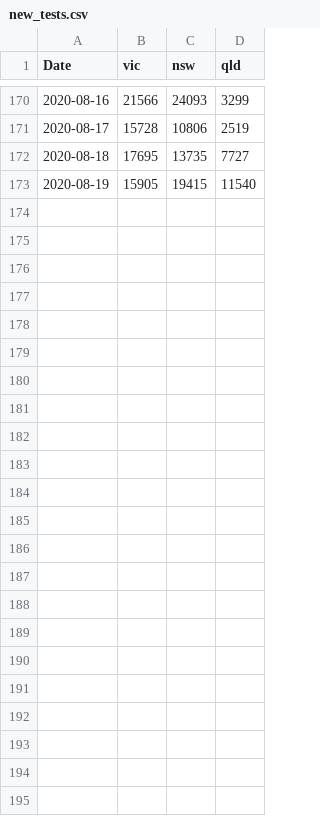
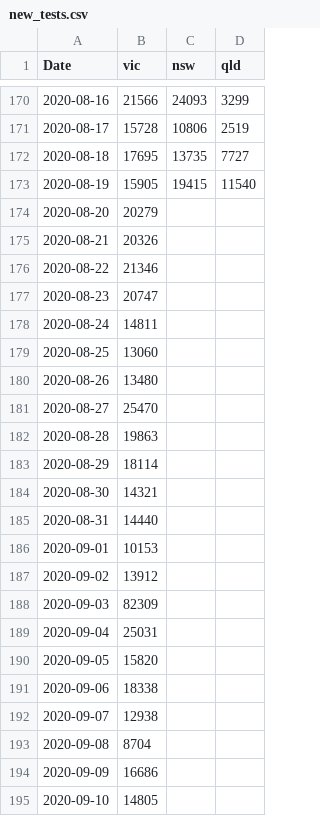
Before and after one commit to brain-modelling-group/covasim-qld-model, a CSV file: applications/vic/new_tests.csv, drawn as a sheet; only a part is shown, gaps mark what is left out; the diff names each change by its address in the sheet, - before the commit and + after, or states it on an @@ line.

```diff
--- a/applications/vic/new_tests.csv
+++ b/applications/vic/new_tests.csv
+row 174: 2020-08-20 | 20279
+row 175: 2020-08-21 | 20326
+row 176: 2020-08-22 | 21346
+row 177: 2020-08-23 | 20747
+row 178: 2020-08-24 | 14811
+row 179: 2020-08-25 | 13060
+row 180: 2020-08-26 | 13480
+row 181: 2020-08-27 | 25470
+row 182: 2020-08-28 | 19863
+row 183: 2020-08-29 | 18114
+row 184: 2020-08-30 | 14321
+row 185: 2020-08-31 | 14440
+row 186: 2020-09-01 | 10153
+row 187: 2020-09-02 | 13912
+row 188: 2020-09-03 | 82309
+row 189: 2020-09-04 | 25031
+row 190: 2020-09-05 | 15820
+row 191: 2020-09-06 | 18338
+row 192: 2020-09-07 | 12938
+row 193: 2020-09-08 | 8704
+row 194: 2020-09-09 | 16686
+row 195: 2020-09-10 | 14805
```
Also changed, not shown: applications/vic/active_cases.csv, applications/vic/hospitalised.csv, 6 other files.
